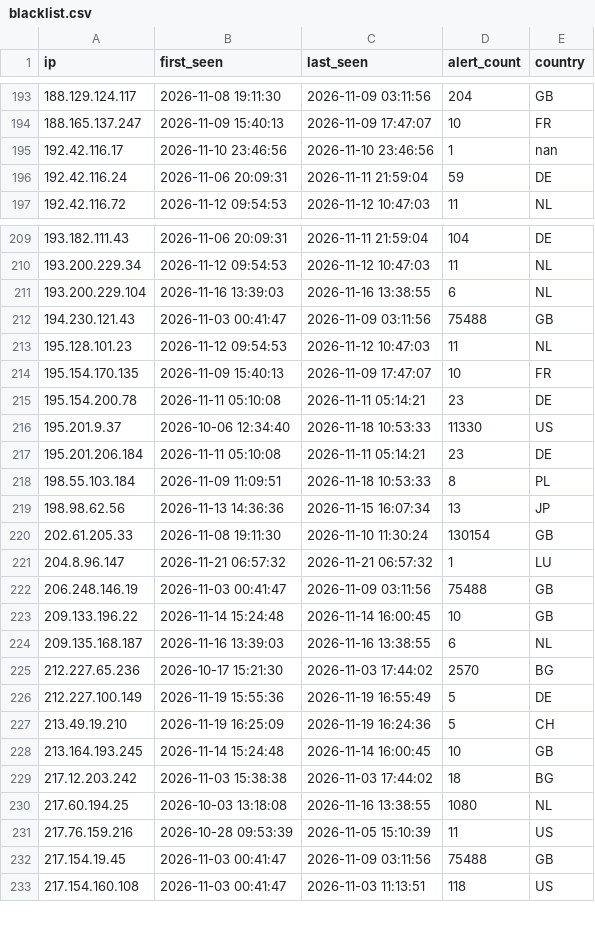
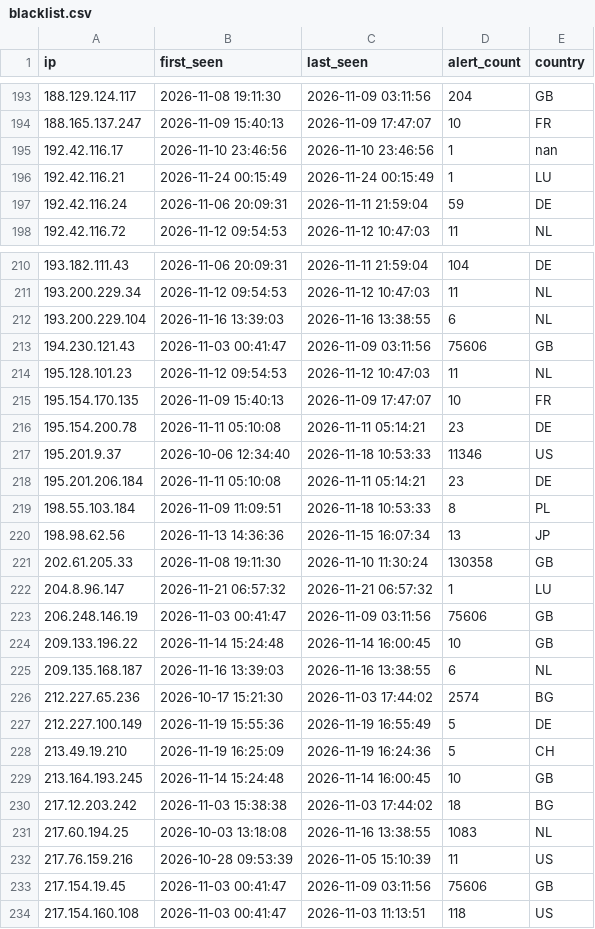
Before and after one commit to f3csystems/TOR_IP, a CSV file: blacklist.csv, drawn as a sheet; only a part is shown, gaps mark what is left out; the diff covers the shown part only.

Commit message:
Update TOR blacklist - 2026-11-24 00:42

```diff
--- a/blacklist.csv
+++ b/blacklist.csv
@@ -195,2 +195,3 @@ ip,first_seen,last_seen,alert_count,country
 192.42.116.17,2026-11-10 23:46:56,2026-11-10 23:46:56,1,nan
+192.42.116.21,2026-11-24 00:15:49,2026-11-24 00:15:49,1,LU
 192.42.116.24,2026-11-06 20:09:31,2026-11-11 21:59:04,59,DE
@@ -211,3 +212,3 @@ ip,first_seen,last_seen,alert_count,country
 193.200.229.104,2026-11-16 13:39:03,2026-11-16 13:38:55,6,NL
-194.230.121.43,2026-11-03 00:41:47,2026-11-09 03:11:56,75488,GB
+194.230.121.43,2026-11-03 00:41:47,2026-11-09 03:11:56,75606,GB
 195.128.101.23,2026-11-12 09:54:53,2026-11-12 10:47:03,11,NL
@@ -215,3 +216,3 @@ ip,first_seen,last_seen,alert_count,country
 195.154.200.78,2026-11-11 05:10:08,2026-11-11 05:14:21,23,DE
-195.201.9.37,2026-10-06 12:34:40,2026-11-18 10:53:33,11330,US
+195.201.9.37,2026-10-06 12:34:40,2026-11-18 10:53:33,11346,US
 195.201.206.184,2026-11-11 05:10:08,2026-11-11 05:14:21,23,DE
@@ -219,8 +220,8 @@ ip,first_seen,last_seen,alert_count,country
 198.98.62.56,2026-11-13 14:36:36,2026-11-15 16:07:34,13,JP
-202.61.205.33,2026-11-08 19:11:30,2026-11-10 11:30:24,130154,GB
+202.61.205.33,2026-11-08 19:11:30,2026-11-10 11:30:24,130358,GB
 204.8.96.147,2026-11-21 06:57:32,2026-11-21 06:57:32,1,LU
-206.248.146.19,2026-11-03 00:41:47,2026-11-09 03:11:56,75488,GB
+206.248.146.19,2026-11-03 00:41:47,2026-11-09 03:11:56,75606,GB
 209.133.196.22,2026-11-14 15:24:48,2026-11-14 16:00:45,10,GB
 209.135.168.187,2026-11-16 13:39:03,2026-11-16 13:38:55,6,NL
-212.227.65.236,2026-10-17 15:21:30,2026-11-03 17:44:02,2570,BG
+212.227.65.236,2026-10-17 15:21:30,2026-11-03 17:44:02,2574,BG
 212.227.100.149,2026-11-19 15:55:36,2026-11-19 16:55:49,5,DE
@@ -229,5 +230,5 @@ ip,first_seen,last_seen,alert_count,country
 217.12.203.242,2026-11-03 15:38:38,2026-11-03 17:44:02,18,BG
-217.60.194.25,2026-10-03 13:18:08,2026-11-16 13:38:55,1080,NL
+217.60.194.25,2026-10-03 13:18:08,2026-11-16 13:38:55,1083,NL
 217.76.159.216,2026-10-28 09:53:39,2026-11-05 15:10:39,11,US
-217.154.19.45,2026-11-03 00:41:47,2026-11-09 03:11:56,75488,GB
+217.154.19.45,2026-11-03 00:41:47,2026-11-09 03:11:56,75606,GB
 217.154.160.108,2026-11-03 00:41:47,2026-11-03 11:13:51,118,US
```
Also changed, not shown: 30 edited cells elsewhere in this file, 2 other files.
